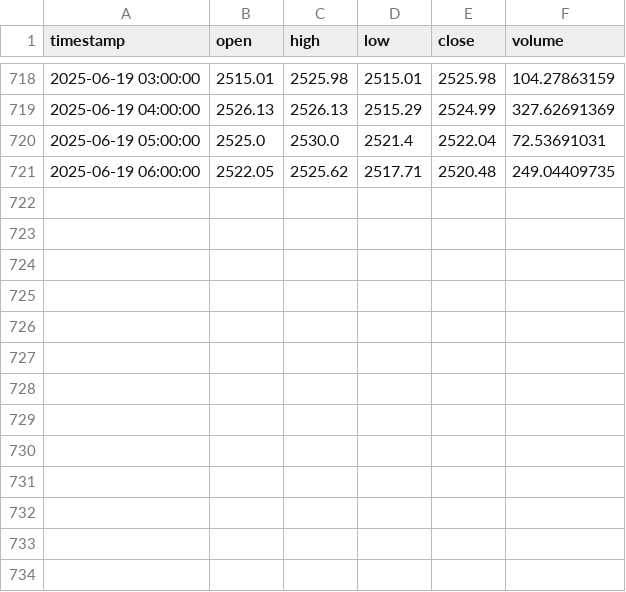
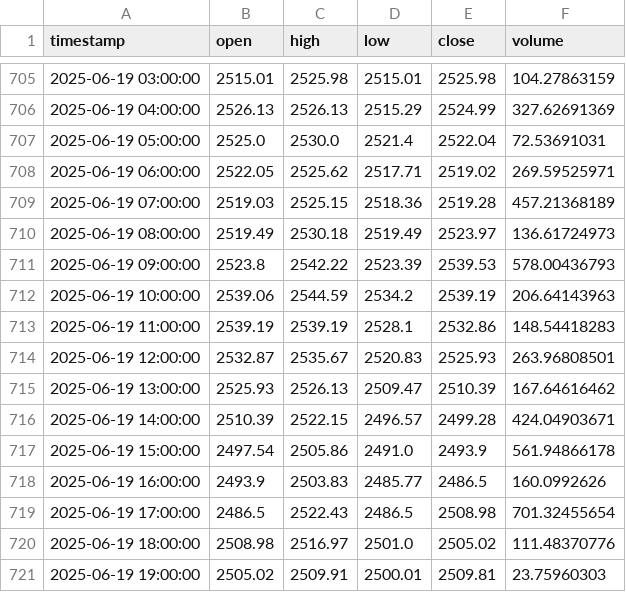
Before and after one commit to pilotwaffle/testing-bot, a CSV file: data/ohlcv_cache/eth_usd_1h_2000.csv, drawn as a sheet; only a part is shown, gaps mark what is left out; the diff covers the shown part only.

```diff
--- a/data/ohlcv_cache/eth_usd_1h_2000.csv
+++ b/data/ohlcv_cache/eth_usd_1h_2000.csv
@@ -720,2 +707,15 @@ timestamp,open,high,low,close,volume
 2025-06-19 05:00:00,2525.0,2530.0,2521.4,2522.04,72.53691031
-2025-06-19 06:00:00,2522.05,2525.62,2517.71,2520.48,249.04409735
+2025-06-19 06:00:00,2522.05,2525.62,2517.71,2519.02,269.59525971
+2025-06-19 07:00:00,2519.03,2525.15,2518.36,2519.28,457.21368189
+2025-06-19 08:00:00,2519.49,2530.18,2519.49,2523.97,136.61724973
+2025-06-19 09:00:00,2523.8,2542.22,2523.39,2539.53,578.00436793
+2025-06-19 10:00:00,2539.06,2544.59,2534.2,2539.19,206.64143963
+2025-06-19 11:00:00,2539.19,2539.19,2528.1,2532.86,148.54418283
+2025-06-19 12:00:00,2532.87,2535.67,2520.83,2525.93,263.96808501
+2025-06-19 13:00:00,2525.93,2526.13,2509.47,2510.39,167.64616462
+2025-06-19 14:00:00,2510.39,2522.15,2496.57,2499.28,424.04903671
+2025-06-19 15:00:00,2497.54,2505.86,2491.0,2493.9,561.94866178
+2025-06-19 16:00:00,2493.9,2503.83,2485.77,2486.5,160.0992626
+2025-06-19 17:00:00,2486.5,2522.43,2486.5,2508.98,701.32455654
+2025-06-19 18:00:00,2508.98,2516.97,2501.0,2505.02,111.48370776
+2025-06-19 19:00:00,2505.02,2509.91,2500.01,2509.81,23.75960303
```
Also changed, not shown: 13 removed rows elsewhere in this file, data/ohlcv_cache/ada_usd_1h_2000.csv, data/ohlcv_cache/btc_usd_1h_2000.csv, 40 other files.
